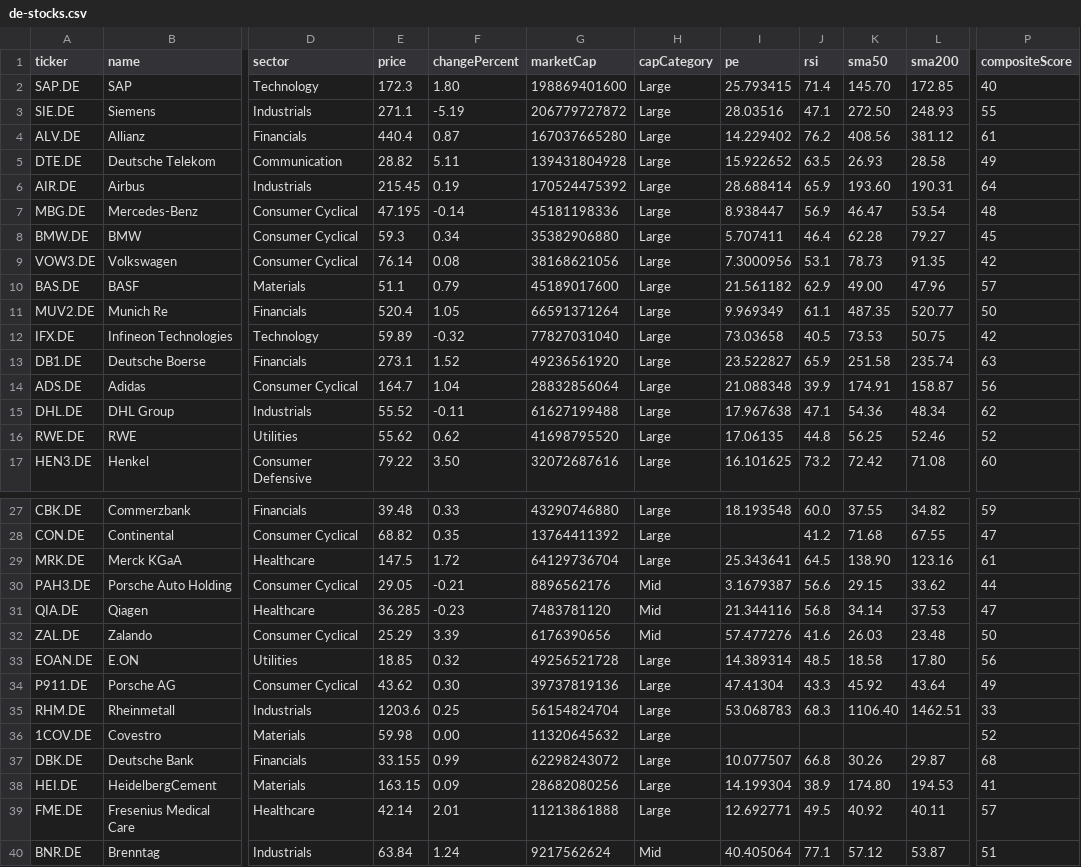
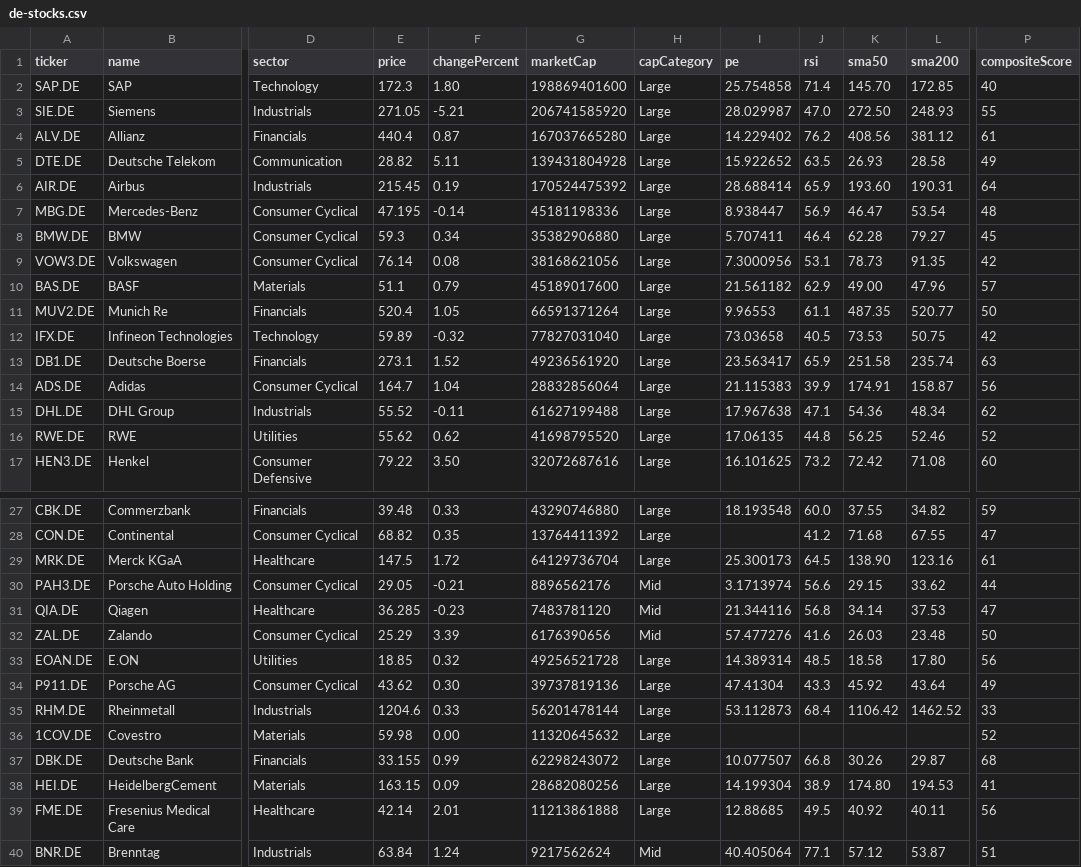
Before and after one commit to abhi15sep/share-market, a CSV file: data/de-stocks.csv, drawn as a sheet; only a part is shown, gaps mark what is left out; the diff names each change by its address in the sheet, - before the commit and + after, or states it on an @@ line.

```diff
--- a/data/de-stocks.csv
+++ b/data/de-stocks.csv
-I2 (pe): 25.793415
+I2 (pe): 25.754858
-E3 (price): 271.1
+E3 (price): 271.05
-F3 (changePercent): -5.19
+F3 (changePercent): -5.21
-G3 (marketCap): 206779727872
+G3 (marketCap): 206741585920
-I3 (pe): 28.03516
+I3 (pe): 28.029987
-J3 (rsi): 47.1
+J3 (rsi): 47.0
-I11 (pe): 9.969349
+I11 (pe): 9.96553
-I13 (pe): 23.522827
+I13 (pe): 23.563417
-I14 (pe): 21.088348
+I14 (pe): 21.115383
-I29 (pe): 25.343641
+I29 (pe): 25.300173
-I30 (pe): 3.1679387
+I30 (pe): 3.1713974
-E35 (price): 1203.6
+E35 (price): 1204.6
-F35 (changePercent): 0.25
+F35 (changePercent): 0.33
-G35 (marketCap): 56154824704
+G35 (marketCap): 56201478144
-I35 (pe): 53.068783
+I35 (pe): 53.112873
-J35 (rsi): 68.3
+J35 (rsi): 68.4
-K35 (sma50): 1106.40
+K35 (sma50): 1106.42
-L35 (sma200): 1462.51
+L35 (sma200): 1462.52
-I39 (pe): 12.692771
+I39 (pe): 12.88685
-P39 (compositeScore): 57
+P39 (compositeScore): 56
```
Also changed, not shown: data/fr-stocks.csv, data/in-stocks.csv, 38 other files.
